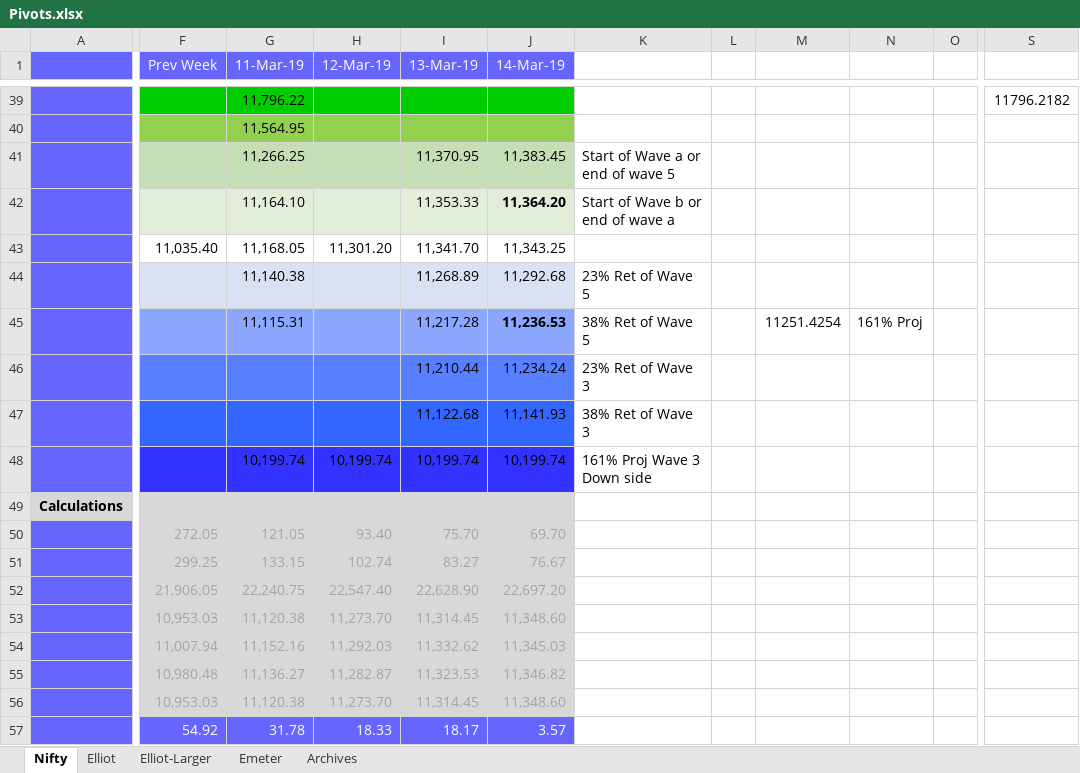
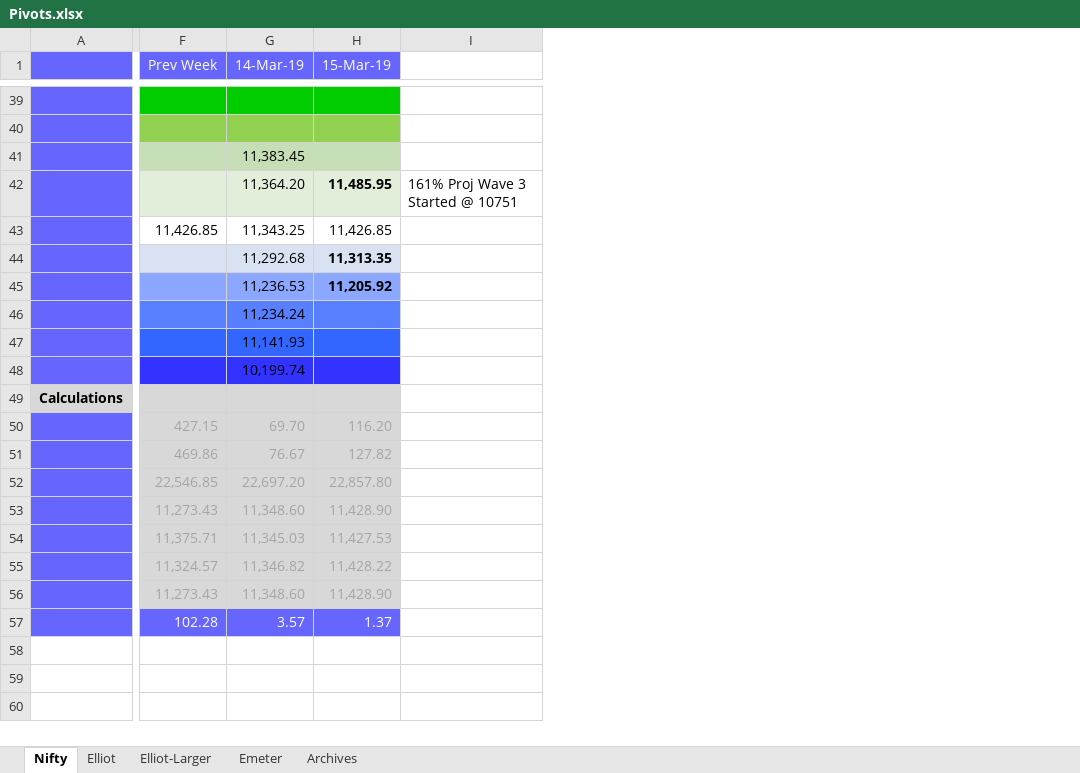
Before and after one commit to anbumaran/stocks, an Excel workbook: Pivots.xlsx, sheet Nifty, drawn as a sheet; only a part is shown, gaps mark what is left out; values as stored, in another font and other column widths than the file's, no borders; removed rows and columns are numbered as before the commit, all else as after; the diff covers the shown part only; the diff names each change by its address in the sheet, - before the commit and + after, or states it on an @@ line.

```diff
--- a/Pivots.xlsx (sheet Nifty)
+++ b/Pivots.xlsx (sheet Nifty)
-column G (11-Mar-19), rows 39-57: 11,796.22 | 11,564.95 | 11,266.25 | 11,164.10 | 11,168.05 | 11,140.38 | 11,115.31 |  |  | 10,199.74 |  | 121.05 | 133.15 | 22,240.75 | 11,120.38 | 11,152.16 | 11,136.27 | 11,120.38 | 31.78
-column H (12-Mar-19), rows 43-57: 11,301.20 |  |  |  |  | 10,199.74 |  | 93.40 | 102.74 | 22,547.40 | 11,273.70 | 11,292.03 | 11,282.87 | 11,273.70 | 18.33
-column I (13-Mar-19), rows 41-57: 11,370.95 | 11,353.33 | 11,341.70 | 11,268.89 | 11,217.28 | 11,210.44 | 11,122.68 | 10,199.74 |  | 75.70 | 83.27 | 22,628.90 | 11,314.45 | 11,332.62 | 11,323.53 | 11,314.45 | 18.17
-column K, rows 41-48: Start of Wave a or end of wave 5 | Start of Wave b or end of wave a |  | 23% Ret of Wave 5 | 38% Ret of Wave 5 | 23% Ret of Wave 3 | 38% Ret of Wave 3 | 161% Proj Wave 3 Down side
-column L, empty
-column M, row 45: 11251.4254
-column N, row 45: 161% Proj
-column O, empty
-column S, row 39: 11796.2182
+column H (15-Mar-19), rows 42-57: 11,485.95 | 11,426.85 | 11,313.35 | 11,205.92 |  |  |  |  | 116.20 | 127.82 | 22,857.80 | 11,428.90 | 11,427.53 | 11,428.22 | 11,428.90 | 1.37
+column I, row 42: 161% Proj Wave 3 Started @ 10751
-G42 bold: on
+G42 bold: off
-F43 (Prev Week): 11,035.40
+F43 (Prev Week): 11,426.85
-G45 bold: on
+G45 bold: off
-F50 (Prev Week): 272.05
+F50 (Prev Week): 427.15
-F51 (Prev Week): 299.25
+F51 (Prev Week): 469.86
-F52 (Prev Week): 21,906.05
+F52 (Prev Week): 22,546.85
-F53 (Prev Week): 10,953.03
+F53 (Prev Week): 11,273.43
-F54 (Prev Week): 11,007.94
+F54 (Prev Week): 11,375.71
-F55 (Prev Week): 10,980.48
+F55 (Prev Week): 11,324.57
-F56 (Prev Week): 10,953.03
+F56 (Prev Week): 11,273.43
-F57 (Prev Week): 54.92
+F57 (Prev Week): 102.28
```
Also changed, not shown: 3 removed columns and 19 edited cells elsewhere in this sheet, sheet Elliot, sheet Archives, formulas that keep their value, hidden cells.
